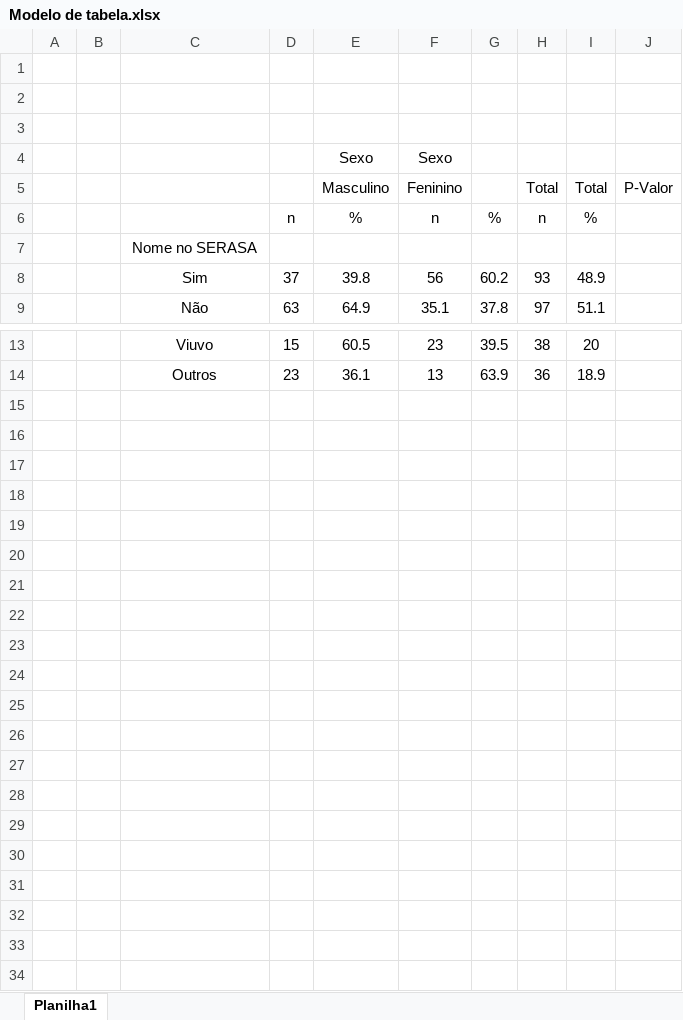
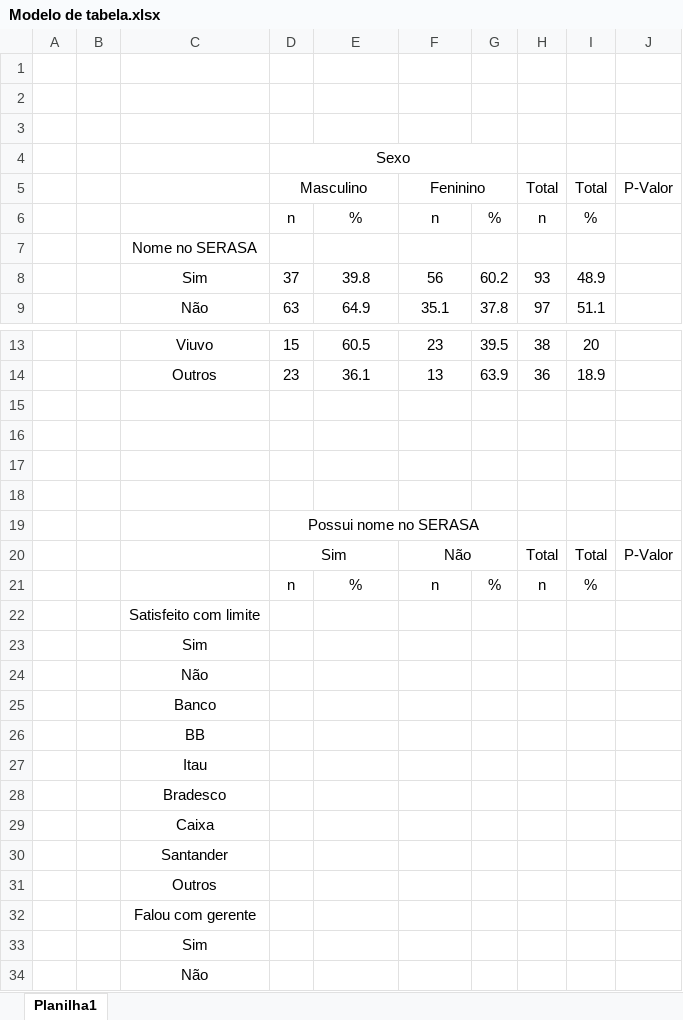
Before and after one commit to Daniel-EST/EST_aplicada, an Excel workbook: Modelo de tabela.xlsx, sheet Planilha1, drawn as a sheet; only a part is shown, gaps mark what is left out; values as stored, in another font and other column widths than the file's, no borders; removed rows and columns are numbered as before the commit, all else as after; the diff names each change by its address in the sheet, - before the commit and + after, or states it on an @@ line.

Commit message:
Fiz mais uma tabela

```diff
--- a/Modelo de tabela.xlsx (sheet Planilha1)
+++ b/Modelo de tabela.xlsx (sheet Planilha1)
-row 4:  |  |  |  | Sexo | Sexo
+row 4:  |  |  | Sexo
-D5: (empty)
+D5: Masculino
+D5:E5 merged
-E5: Masculino
+E5: (empty)
+F5:G5 merged
+row 15: (empty)
+row 16: (empty)
+row 17: (empty)
+row 18: (empty)
+row 19:  |  |  | Possui nome no SERASA
+row 20:  |  |  | Sim |  | Não |  | Total | Total | P-Valor
+row 21:  |  |  | n | % | n | % | n | %
+row 22:  |  | Satisfeito com limite
+row 23:  |  | Sim
+row 24:  |  | Não
+row 25:  |  | Banco
+row 26:  |  | BB
+row 27:  |  | Itau
+row 28:  |  | Bradesco
+row 29:  |  | Caixa
+row 30:  |  | Santander
+row 31:  |  | Outros
+row 32:  |  | Falou com gerente
+row 33:  |  | Sim
+row 34:  |  | Não
```
Also changed, not shown: 1 other file.
